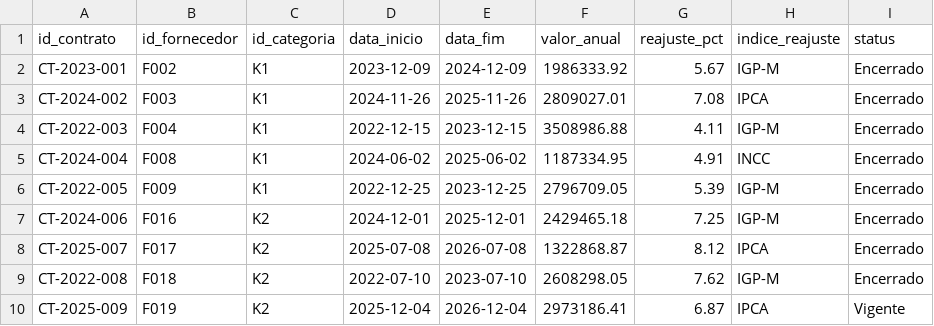
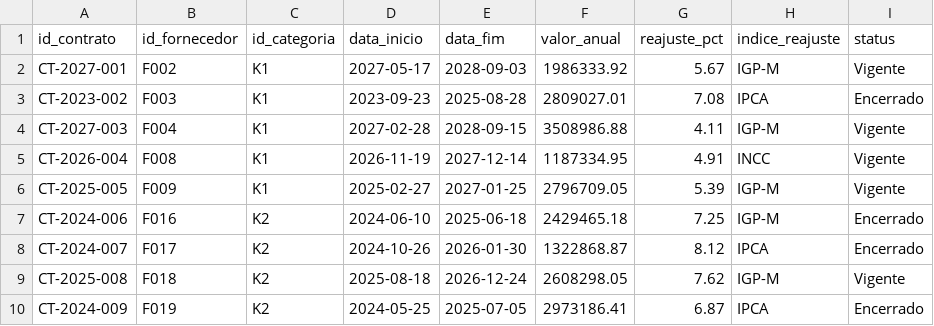
Before and after one commit to DSalladino/meridian-bi-compras, a CSV file: data/dim_contratos.csv, drawn as a sheet; only a part is shown; the diff covers the shown part only.

Commit message:
feat: governanca de KPIs, contratos, testes e integracao PostgreSQL

```diff
--- a/data/dim_contratos.csv
+++ b/data/dim_contratos.csv
@@ -1,10 +1,10 @@
 id_contrato;id_fornecedor;id_categoria;data_inicio;data_fim;valor_anual;reajuste_pct;indice_reajuste;status
-CT-2023-001;F002;K1;2023-12-09;2024-12-09;1986333.92;5.67;IGP-M;Encerrado
-CT-2024-002;F003;K1;2024-11-26;2025-11-26;2809027.01;7.08;IPCA;Encerrado
-CT-2022-003;F004;K1;2022-12-15;2023-12-15;3508986.88;4.11;IGP-M;Encerrado
-CT-2024-004;F008;K1;2024-06-02;2025-06-02;1187334.95;4.91;INCC;Encerrado
-CT-2022-005;F009;K1;2022-12-25;2023-12-25;2796709.05;5.39;IGP-M;Encerrado
-CT-2024-006;F016;K2;2024-12-01;2025-12-01;2429465.18;7.25;IGP-M;Encerrado
-CT-2025-007;F017;K2;2025-07-08;2026-07-08;1322868.87;8.12;IPCA;Encerrado
-CT-2022-008;F018;K2;2022-07-10;2023-07-10;2608298.05;7.62;IGP-M;Encerrado
-CT-2025-009;F019;K2;2025-12-04;2026-12-04;2973186.41;6.87;IPCA;Vigente
+CT-2027-001;F002;K1;2027-05-17;2028-09-03;1986333.92;5.67;IGP-M;Vigente
+CT-2023-002;F003;K1;2023-09-23;2025-08-28;2809027.01;7.08;IPCA;Encerrado
+CT-2027-003;F004;K1;2027-02-28;2028-09-15;3508986.88;4.11;IGP-M;Vigente
+CT-2026-004;F008;K1;2026-11-19;2027-12-14;1187334.95;4.91;INCC;Vigente
+CT-2025-005;F009;K1;2025-02-27;2027-01-25;2796709.05;5.39;IGP-M;Vigente
+CT-2024-006;F016;K2;2024-06-10;2025-06-18;2429465.18;7.25;IGP-M;Encerrado
+CT-2024-007;F017;K2;2024-10-26;2026-01-30;1322868.87;8.12;IPCA;Encerrado
+CT-2025-008;F018;K2;2025-08-18;2026-12-24;2608298.05;7.62;IGP-M;Vigente
+CT-2024-009;F019;K2;2024-05-25;2025-07-05;2973186.41;6.87;IPCA;Encerrado
```
Also changed, not shown: 109 edited cells elsewhere in this file, 42 other files.
